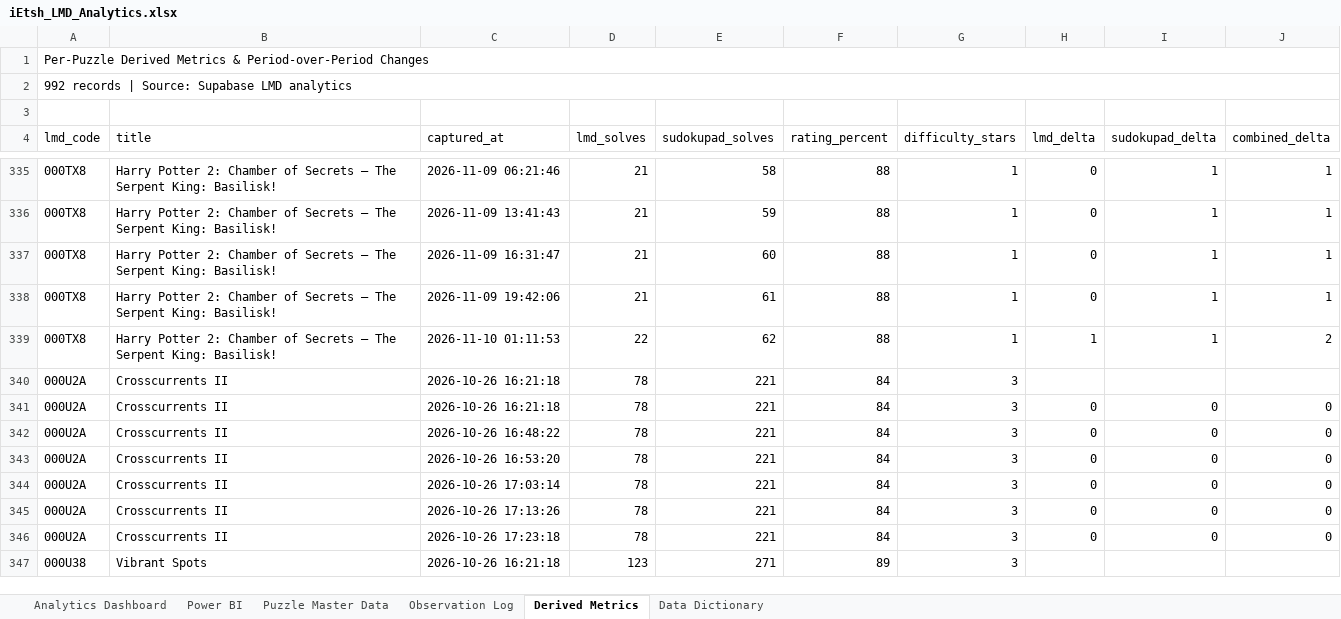
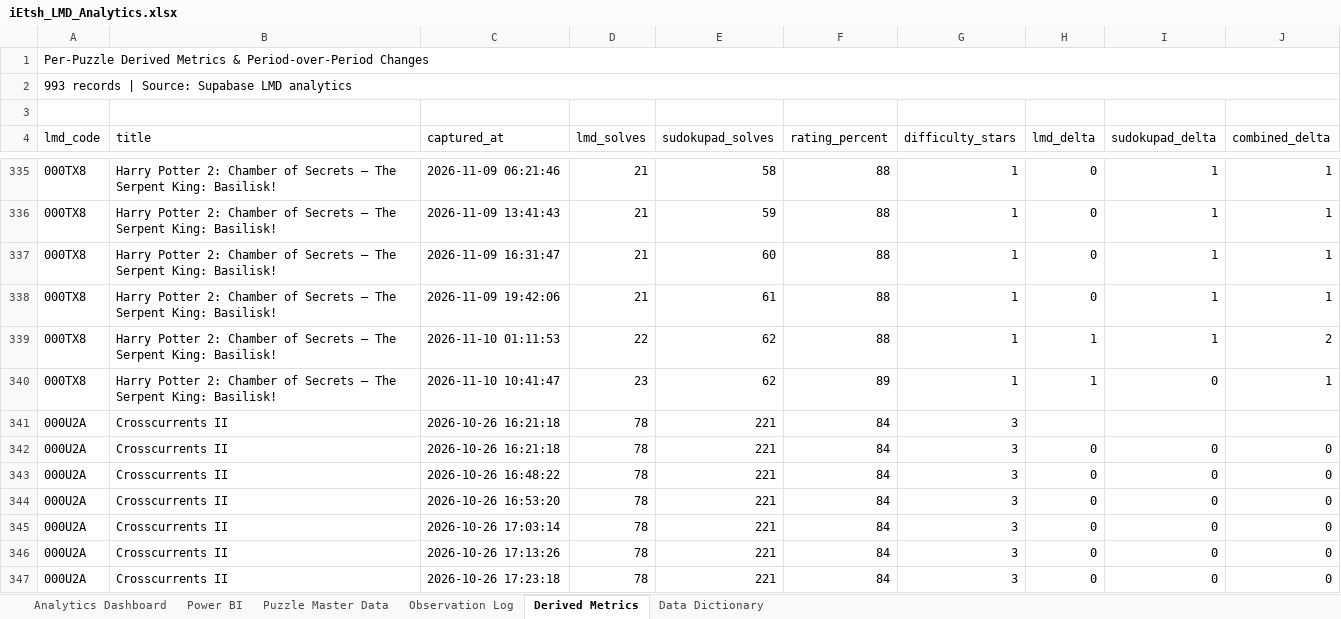
Before and after one commit to iEtsh/iEtsh.sudoku, an Excel workbook: sudoku-ietsh/ietsh/lmd/exports/iEtsh_LMD_Analytics.xlsx, sheet Derived Metrics, drawn as a sheet; only a part is shown, gaps mark what is left out; the shorter side is filled out with more unchanged rows; values as stored, in another font and other column widths than the file's, no cell formats; conditional formats and table styles not drawn; the diff names each change by its address in the sheet, - before the commit and + after, or states it on an @@ line.

```diff
--- a/sudoku-ietsh/ietsh/lmd/exports/iEtsh_LMD_Analytics.xlsx (sheet Derived Metrics)
+++ b/sudoku-ietsh/ietsh/lmd/exports/iEtsh_LMD_Analytics.xlsx (sheet Derived Metrics)
-A2 (lmd_code): 992 records | Source: Supabase LMD analytics
+A2 (lmd_code): 993 records | Source: Supabase LMD analytics
+row 340: 000TX8 | Harry Potter 2: Chamber of Secrets – The Serpent King: Basilisk! | 2026-11-10 10:41:47 | 23 | 62 | 89 | 1 | 1 | 0 | 1
```
Also changed, not shown: sheet Puzzle Master Data, sheet Observation Log, sheet Power BI, sheet Analytics Dashboard, sheet Data Dictionary, cell formats, hidden cells, charts or pictures.
